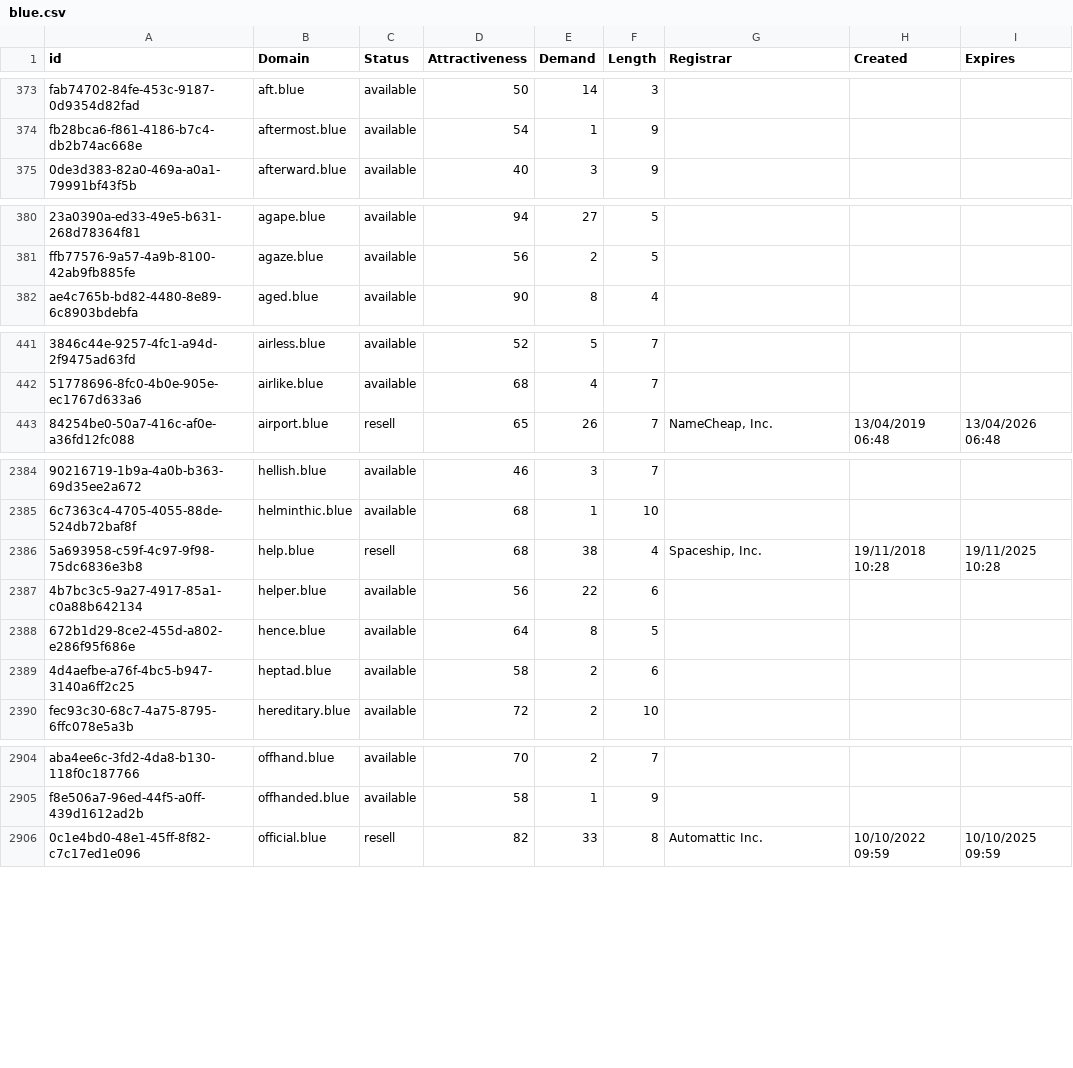
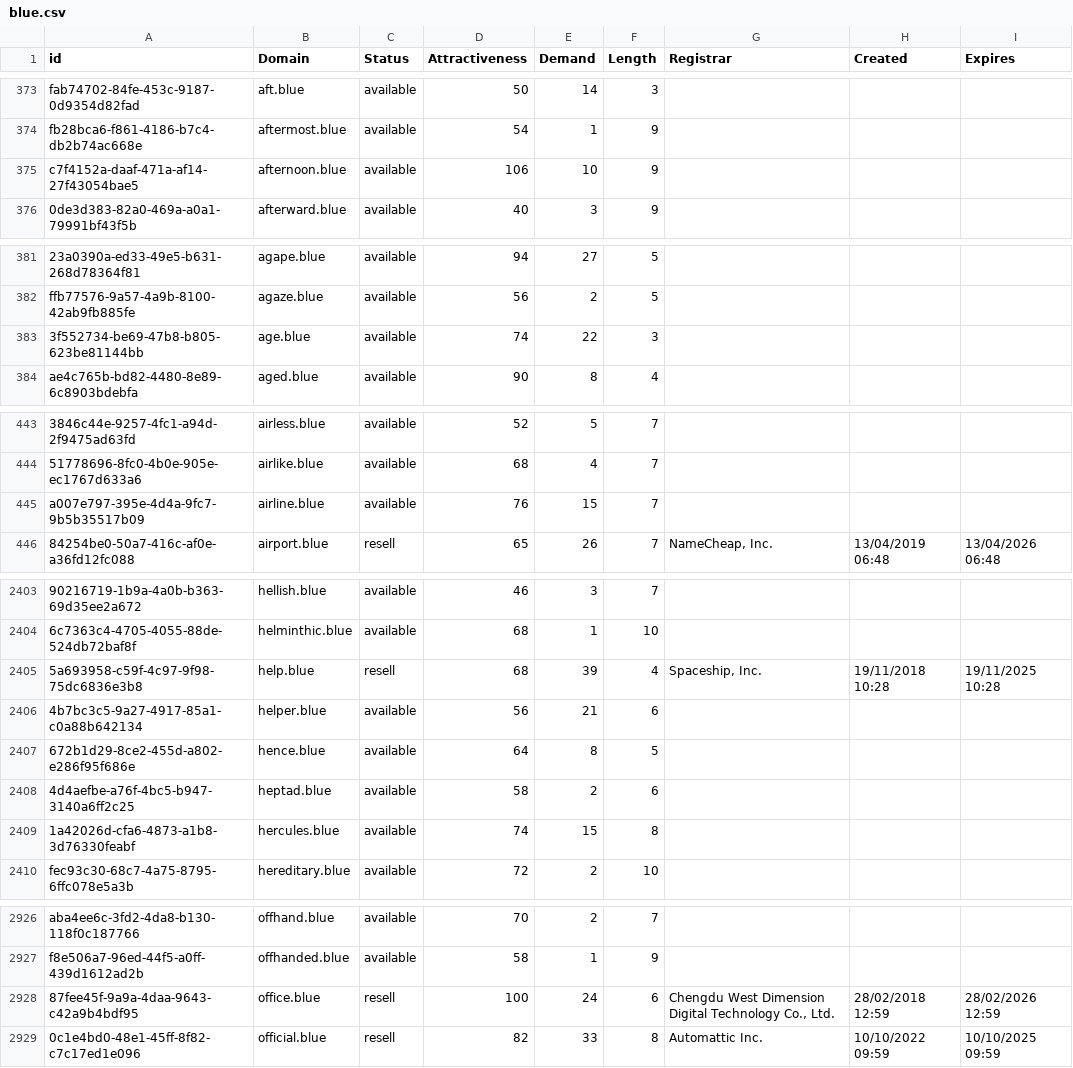
Before and after one commit to UniqueDomains/blue-oneword-domains, a CSV file: blue.csv, drawn as a sheet; only a part is shown, gaps mark what is left out; addresses are those after the commit; the diff covers the shown part only; the diff names each change by its address in the sheet, - before the commit and + after, or states it on an @@ line.

```diff
--- a/blue.csv
+++ b/blue.csv
+row 375: c7f4152a-daaf-471a-af14-27f43054bae5 | afternoon.blue | available | 106 | 10 | 9
+row 383: 3f552734-be69-47b8-b805-623be81144bb | age.blue | available | 74 | 22 | 3
+row 445: a007e797-395e-4d4a-9fc7-9b5b35517b09 | airline.blue | available | 76 | 15 | 7
-E2405 (Demand): 38
+E2405 (Demand): 39
-E2406 (Demand): 22
+E2406 (Demand): 21
+row 2409: 1a42026d-cfa6-4873-a1b8-3d76330feabf | hercules.blue | available | 74 | 15 | 8
+row 2928: 87fee45f-9a9a-4daa-9643-c42a9b4bdf95 | office.blue | resell | 100 | 24 | 6 | Chengdu West Dimension Digital Technology Co., Ltd. | 28/02/2018 12:59 | 28/02/2026 12:59
```
Also changed, not shown: 25 added rows and 1 edited cell elsewhere in this file, 2 other files.
